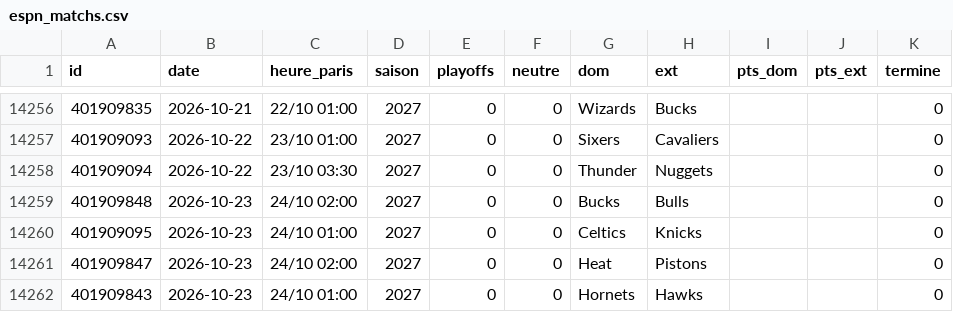
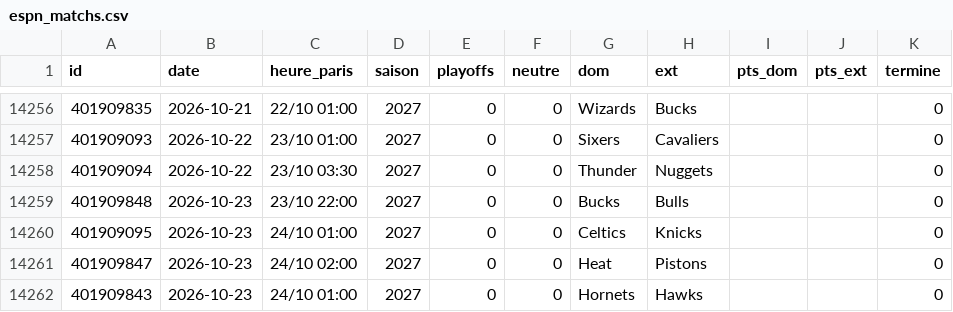
Before and after one commit to monstrekml/pronostics-app, a CSV file: data/nba/espn_matchs.csv, drawn as a sheet; only a part is shown, gaps mark what is left out.

```diff
--- a/data/nba/espn_matchs.csv
+++ b/data/nba/espn_matchs.csv
@@ -14258,3 +14258,3 @@ id,date,heure_paris,saison,playoffs,neutre,dom,ext,pts_dom,pts_ext,termine
 401909094,2026-10-22,23/10 03:30,2027,0,0,Thunder,Nuggets,,,0
-401909848,2026-10-23,24/10 02:00,2027,0,0,Bucks,Bulls,,,0
+401909848,2026-10-23,23/10 22:00,2027,0,0,Bucks,Bulls,,,0
 401909095,2026-10-23,24/10 01:00,2027,0,0,Celtics,Knicks,,,0
```
Also changed, not shown: data/cotes/cotes.csv, 1 other file.
